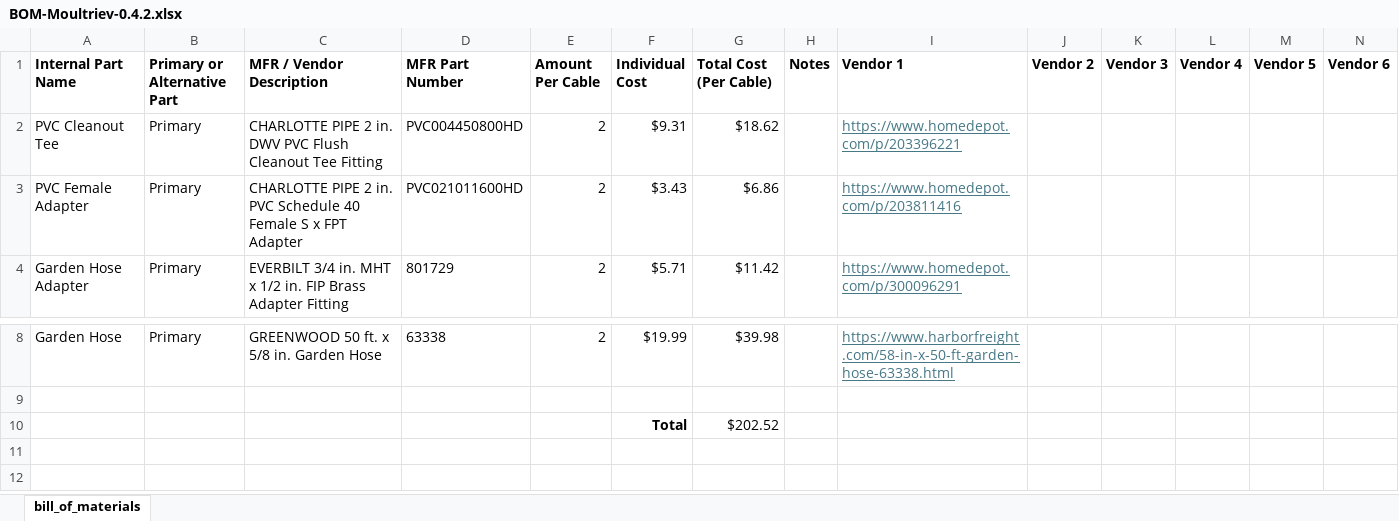
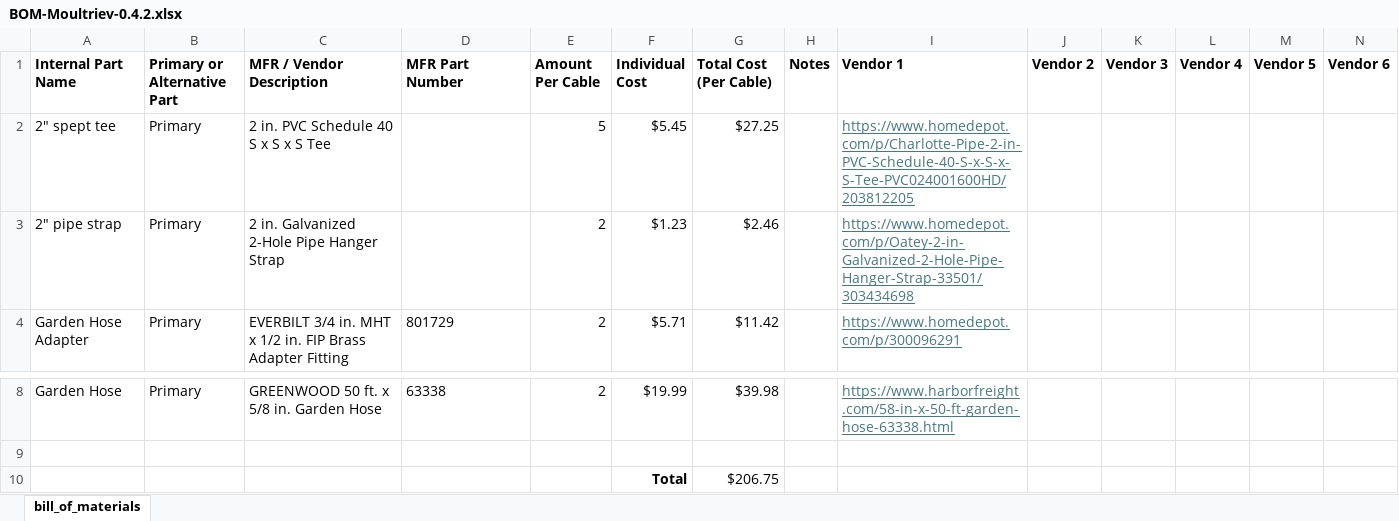
Before and after one commit to ARTS-Laboratory/flowthrough-water-quality-monitoring-system, an Excel workbook: system_development/Moultrie/v0.4.2/BOM-Moultriev-0.4.2.xlsx, sheet bill_of_materials, drawn as a sheet; only a part is shown, gaps mark what is left out; values as stored, in another font and other column widths than the file's, no borders; removed rows and columns are numbered as before the commit, all else as after; the diff names each change by its address in the sheet, - before the commit and + after, or states it on an @@ line.

Commit message:
Update BOM-Moultriev-0.4.2.xlsx

```diff
--- a/system_development/Moultrie/v0.4.2/BOM-Moultriev-0.4.2.xlsx (sheet bill_of_materials)
+++ b/system_development/Moultrie/v0.4.2/BOM-Moultriev-0.4.2.xlsx (sheet bill_of_materials)
-row 2: PVC Cleanout Tee | Primary | CHARLOTTE PIPE 2 in. DWV PVC Flush Cleanout Tee Fitting | PVC004450800HD | 2 | $9.31 | $18.62 |  | https://www.homedepot.com/p/203396221
-row 3: PVC Female Adapter | Primary | CHARLOTTE PIPE 2 in. PVC Schedule 40 Female S x FPT Adapter | PVC021011600HD | 2 | $3.43 | $6.86 |  | https://www.homedepot.com/p/203811416
+row 2: 2" spept tee | Primary | 2 in. PVC Schedule 40 S x S x S Tee |  | 5 | $5.45 | $27.25 |  | https://www.homedepot.com/p/Charlotte-Pipe-2-in-PVC-Schedule-40-S-x-S-x-S-Tee-PVC024001600HD/203812205
+row 3: 2" pipe strap | Primary | 2 in. Galvanized 2-Hole Pipe Hanger Strap |  | 2 | $1.23 | $2.46 |  | https://www.homedepot.com/p/Oatey-2-in-Galvanized-2-Hole-Pipe-Hanger-Strap-33501/303434698
-G10 (Total Cost (Per Cable)): $202.52
+G10 (Total Cost (Per Cable)): $206.75
```
